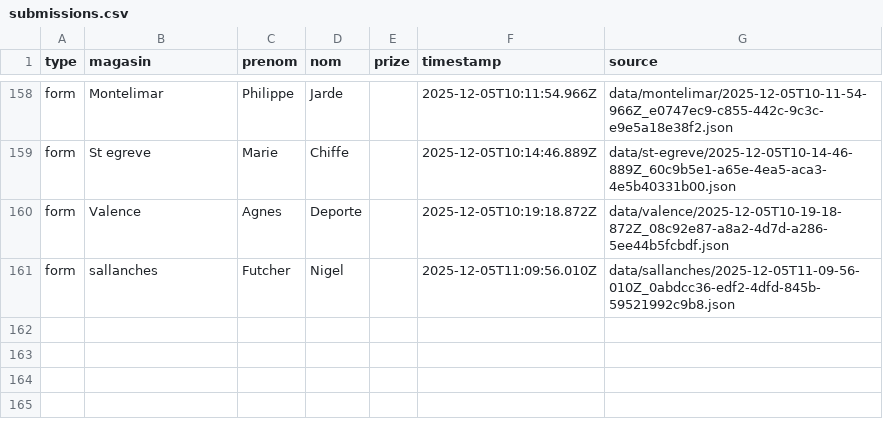
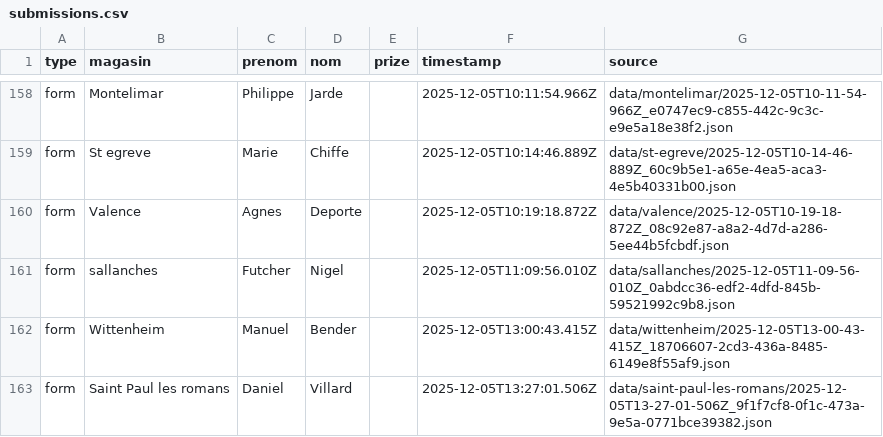
Before and after one commit to parmaktdm/Roue-de-Maliterie-2, a CSV file: exports/submissions.csv, drawn as a sheet; only a part is shown, gaps mark what is left out.

```diff
--- a/exports/submissions.csv
+++ b/exports/submissions.csv
@@ -161 +161,3 @@ form,Valence,Agnes,Deporte,,2025-12-05T10:19:18.872Z,data/valence/2025-12-05T10-
 form,sallanches,Futcher,Nigel,,2025-12-05T11:09:56.010Z,data/sallanches/2025-12-05T11-09-56-010Z_0abdcc36-edf2-4dfd-845b-59521992c9b8.json
+form,Wittenheim,Manuel,Bender,,2025-12-05T13:00:43.415Z,data/wittenheim/2025-12-05T13-00-43-415Z_18706607-2cd3-436a-8485-6149e8f55af9.json
+form,Saint Paul les romans,Daniel,Villard,,2025-12-05T13:27:01.506Z,data/saint-paul-les-romans/2025-12-05T13-27-01-506Z_9f1f7cf8-0f1c-473a-9e5a-0771bce39382.json
```
Also changed, not shown: 1 other file.
